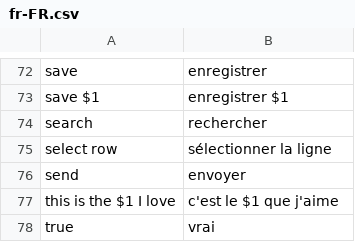
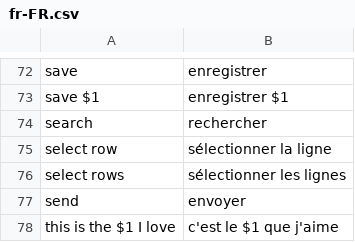
Before and after one commit to itrocks-ts/framework, a CSV file: fr-FR.csv, drawn as a sheet; only a part is shown, gaps mark what is left out; the shorter side is filled out with more unchanged rows; the diff names each change by its address in the sheet, - before the commit and + after, or states it on an @@ line.

```diff
--- a/fr-FR.csv
+++ b/fr-FR.csv
+row 76: select rows | sélectionner les lignes
```
